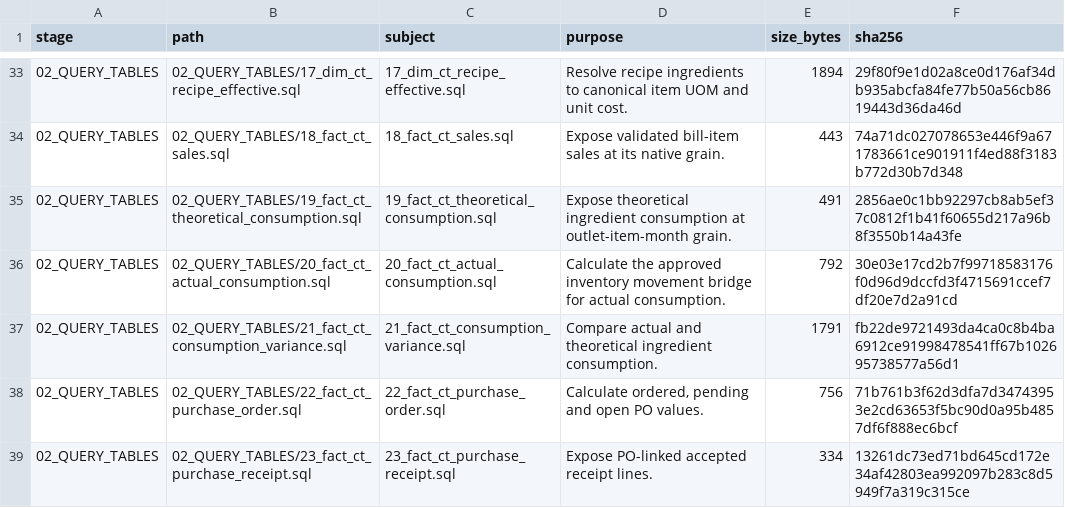
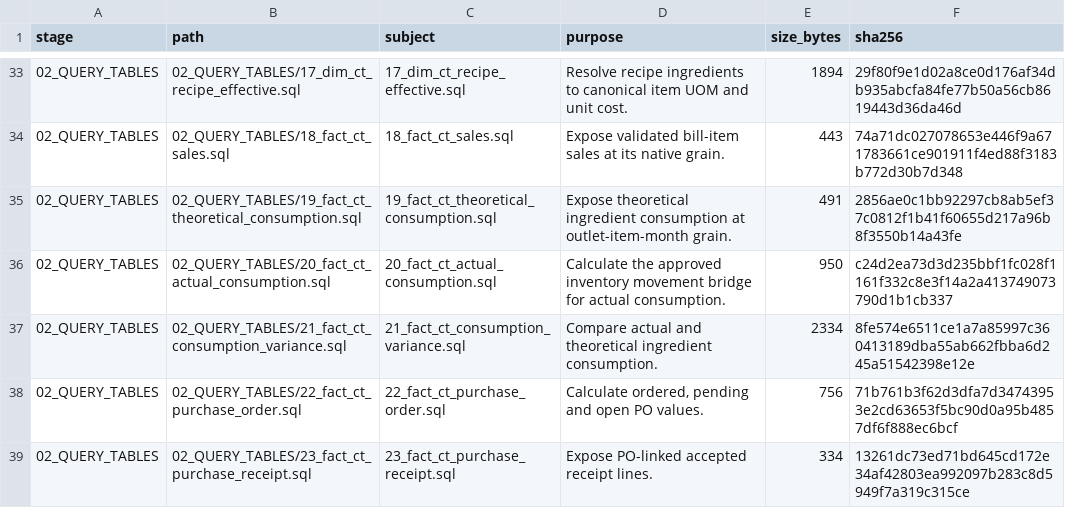
Before and after one commit to ABG-GROUPIT/abnah-control-tower-workbench, a CSV file: project-pack/zoho-control-tower/FINAL_ZOHO_CONTROL_TOWER_IMPLEMENTATION/PACKAGE_MANIFEST.csv, drawn as a sheet; only a part is shown, gaps mark what is left out; the diff covers the shown part only.

```diff
--- a/project-pack/zoho-control-tower/FINAL_ZOHO_CONTROL_TOWER_IMPLEMENTATION/PACKAGE_MANIFEST.csv
+++ b/project-pack/zoho-control-tower/FINAL_ZOHO_CONTROL_TOWER_IMPLEMENTATION/PACKAGE_MANIFEST.csv
@@ -35,4 +35,4 @@
 02_QUERY_TABLES,02_QUERY_TABLES/19_fact_ct_theoretical_consumption.sql,19_fact_ct_theoretical_consumption.sql,Expose theoretical ingredient consumption at outlet-item-month grain.,491,2856ae0c1bb92297cb8ab5ef37c0812f1b41f60655d217a96b8f3550b14a43fe
-02_QUERY_TABLES,02_QUERY_TABLES/20_fact_ct_actual_consumption.sql,20_fact_ct_actual_consumption.sql,Calculate the approved inventory movement bridge for actual consumption.,792,30e03e17cd2b7f99718583176f0d96d9dccfd3f4715691ccef7df20e7d2a91cd
-02_QUERY_TABLES,02_QUERY_TABLES/21_fact_ct_consumption_variance.sql,21_fact_ct_consumption_variance.sql,Compare actual and theoretical ingredient consumption.,1791,fb22de9721493da4ca0c8b4ba6912ce91998478541ff67b102695738577a56d1
+02_QUERY_TABLES,02_QUERY_TABLES/20_fact_ct_actual_consumption.sql,20_fact_ct_actual_consumption.sql,Calculate the approved inventory movement bridge for actual consumption.,950,c24d2ea73d3d235bbf1fc028f1161f332c8e3f14a2a413749073790d1b1cb337
+02_QUERY_TABLES,02_QUERY_TABLES/21_fact_ct_consumption_variance.sql,21_fact_ct_consumption_variance.sql,Compare actual and theoretical ingredient consumption.,2334,8fe574e6511ce1a7a85997c360413189dba55ab662fbba6d245a51542398e12e
 02_QUERY_TABLES,02_QUERY_TABLES/22_fact_ct_purchase_order.sql,22_fact_ct_purchase_order.sql,"Calculate ordered, pending and open PO values.",756,71b761b3f62d3dfa7d34743953e2cd63653f5bc90d0a95b4857df6f888ec6bcf
```
Also changed, not shown: 10 edited cells elsewhere in this file, project-pack/PROJECT_PACK_MANIFEST.csv, 38 other files.
